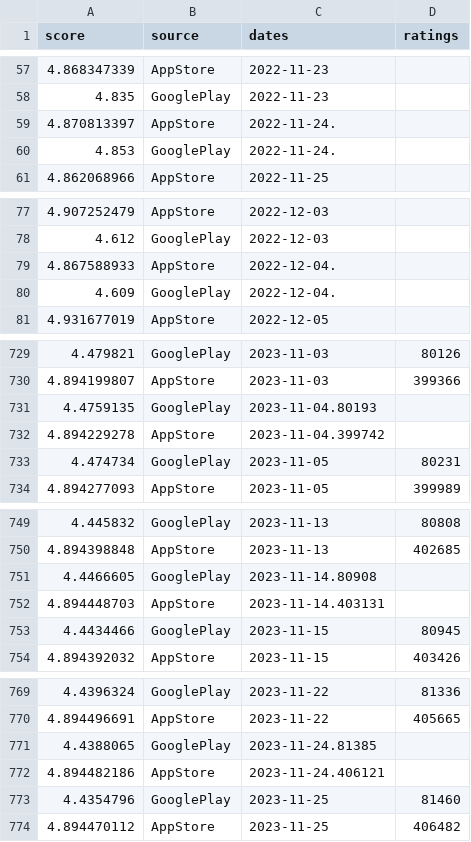
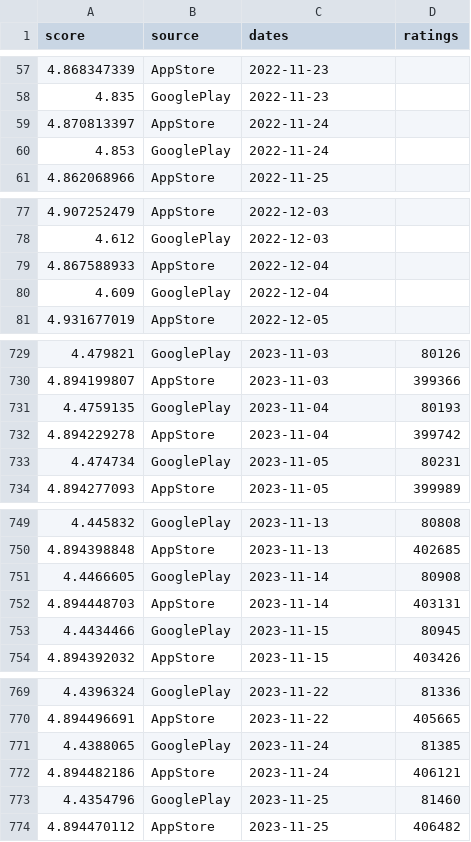
Before and after one commit to Adgius/otus-mlops-hw1, a CSV file: Project/pgvector/init_data/rating.csv, drawn as a sheet; only a part is shown, gaps mark what is left out; the diff covers the shown part only.

```diff
--- a/Project/pgvector/init_data/rating.csv
+++ b/Project/pgvector/init_data/rating.csv
@@ -58,4 +58,4 @@ score,source,dates,ratings
 4.835,GooglePlay,2022-11-23,
-4.870813397,AppStore,2022-11-24.
-4.853,GooglePlay,2022-11-24.
+4.870813397,AppStore,2022-11-24,
+4.853,GooglePlay,2022-11-24,
 4.862068966,AppStore,2022-11-25,
@@ -78,4 +78,4 @@ score,source,dates,ratings
 4.612,GooglePlay,2022-12-03,
-4.867588933,AppStore,2022-12-04.
-4.609,GooglePlay,2022-12-04.
+4.867588933,AppStore,2022-12-04,
+4.609,GooglePlay,2022-12-04,
 4.931677019,AppStore,2022-12-05,
@@ -730,4 +730,4 @@ score,source,dates,ratings
 4.894199807,AppStore,2023-11-03,399366
-4.4759135,GooglePlay,2023-11-04.80193
-4.894229278,AppStore,2023-11-04.399742
+4.4759135,GooglePlay,2023-11-04,80193
+4.894229278,AppStore,2023-11-04,399742
 4.474734,GooglePlay,2023-11-05,80231
@@ -750,4 +750,4 @@ score,source,dates,ratings
 4.894398848,AppStore,2023-11-13,402685
-4.4466605,GooglePlay,2023-11-14.80908
-4.894448703,AppStore,2023-11-14.403131
+4.4466605,GooglePlay,2023-11-14,80908
+4.894448703,AppStore,2023-11-14,403131
 4.4434466,GooglePlay,2023-11-15,80945
@@ -770,4 +770,4 @@ score,source,dates,ratings
 4.894496691,AppStore,2023-11-22,405665
-4.4388065,GooglePlay,2023-11-24.81385
-4.894482186,AppStore,2023-11-24.406121
+4.4388065,GooglePlay,2023-11-24,81385
+4.894482186,AppStore,2023-11-24,406121
 4.4354796,GooglePlay,2023-11-25,81460
```
Also changed, not shown: 78 edited cells elsewhere in this file.
